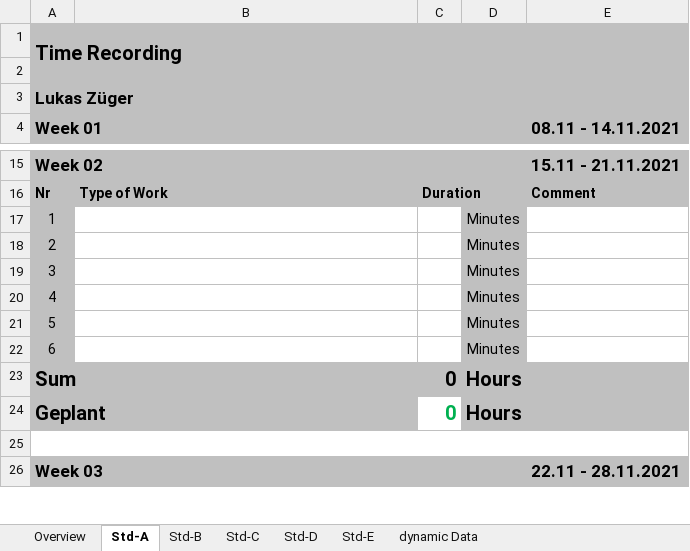
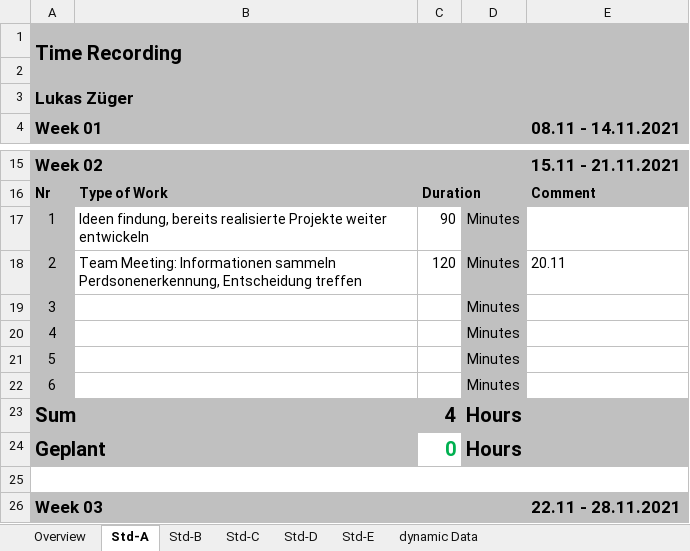
Before and after one commit to abdo643-HULK/Home-Automation-Sem3, an Excel workbook: Documentation/ProjectDocumentation/Time_recording.xlsx, sheet Std-A, drawn as a sheet; only a part is shown, gaps mark what is left out; values as stored, in another font and other column widths than the file's, no borders; the diff names each change by its address in the sheet, - before the commit and + after, or states it on an @@ line.

Commit message:
Added meeting protocol, actualized time scedule

```diff
--- a/Documentation/ProjectDocumentation/Time_recording.xlsx (sheet Std-A)
+++ b/Documentation/ProjectDocumentation/Time_recording.xlsx (sheet Std-A)
-B17: (empty)
+B17: Ideen findung, bereits realisierte Projekte weiter entwickeln
-C17: (empty)
+C17: 90
-B18: (empty)
+B18: Team Meeting: Informationen sammeln Perdsonenerkennung, Entscheidung treffen
-C18: (empty)
+C18: 120
-E18 (08.11 - 14.11.2021): (empty)
+E18 (08.11 - 14.11.2021): 20.11
-C23: 0
+C23: 4
```
Also changed, not shown: sheet Overview, 2 other files.
